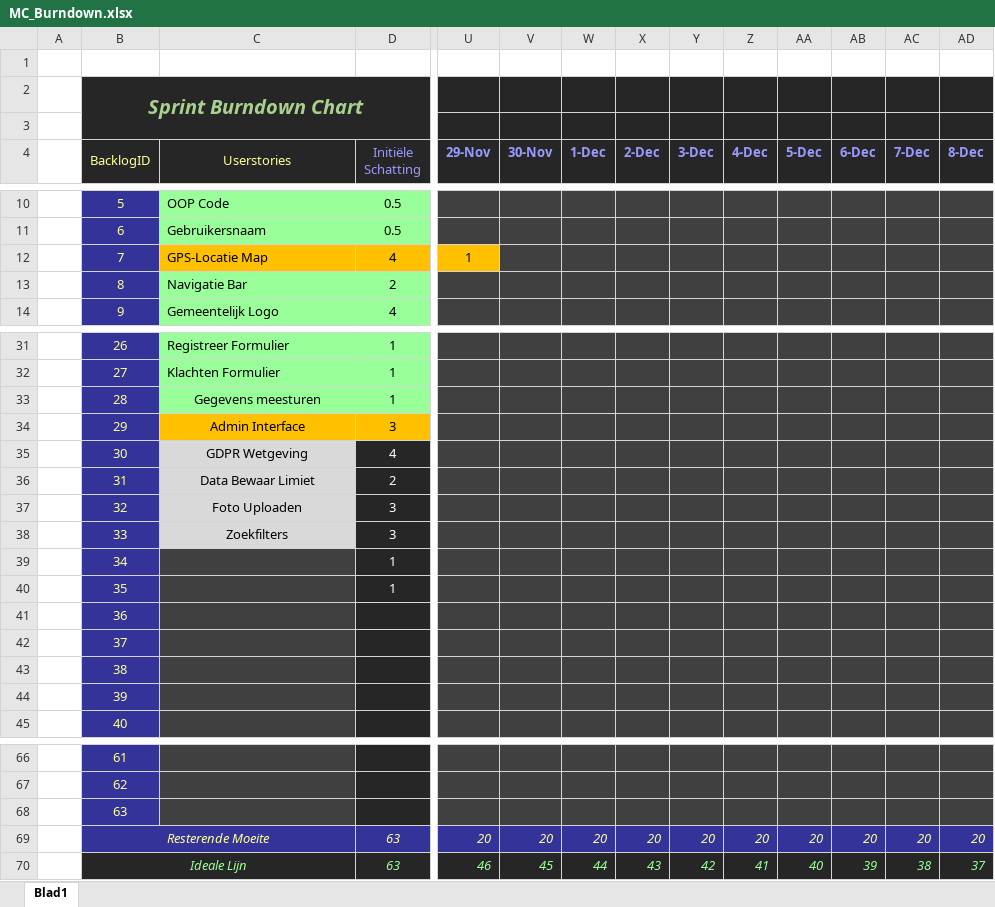
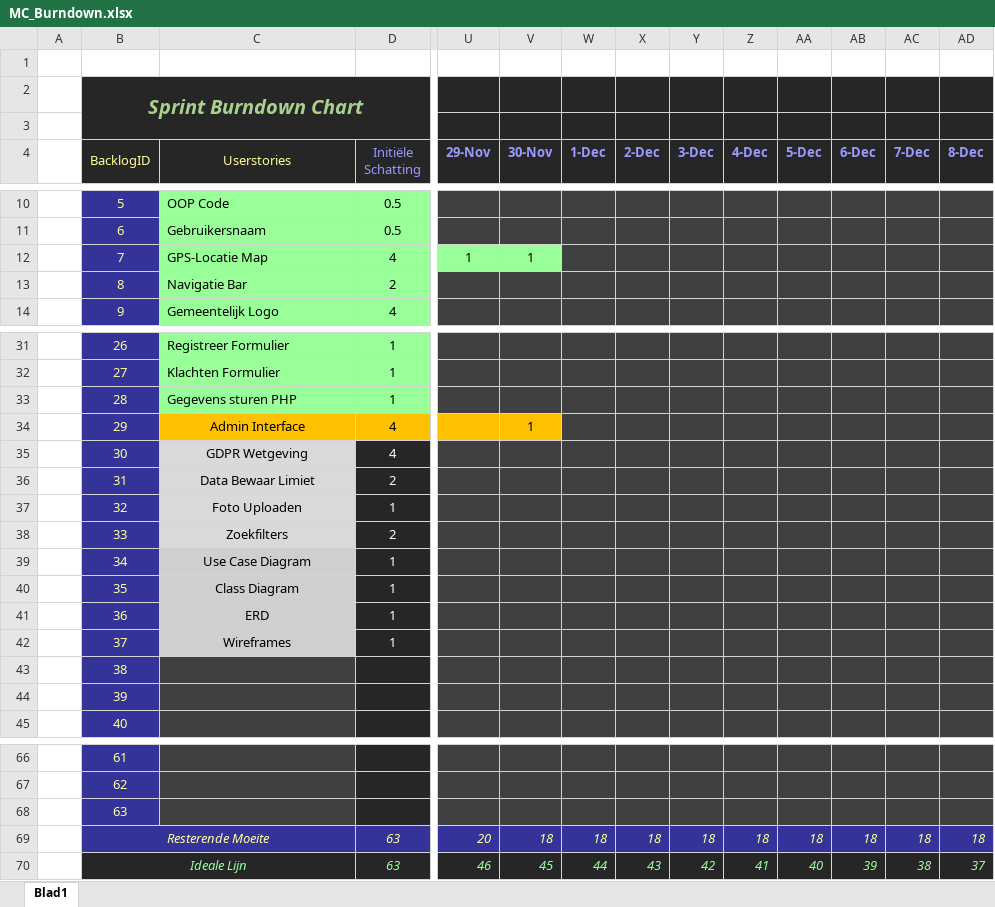
Before and after one commit to Allen16081992/MunicipalC, an Excel workbook: documentation/MC_Burndown.xlsx, sheet Blad1, drawn as a sheet; only a part is shown, gaps mark what is left out; values as stored, in another font and other column widths than the file's, no borders; charts and pictures not drawn; the diff covers the shown part only; the diff names each change by its address in the sheet, - before the commit and + after, or states it on an @@ line.

```diff
--- a/documentation/MC_Burndown.xlsx (sheet Blad1)
+++ b/documentation/MC_Burndown.xlsx (sheet Blad1)
-C12:U12 fill: #FFC000
+C12:U12 fill: #99FF99
-V12 (30-Nov): (empty)
+V12 (30-Nov): 1
-V12 fill: #404040
+V12 fill: #99FF99
-C33 (Userstories): Gegevens meesturen
+C33 (Userstories): Gegevens sturen PHP
-C33 alignment: center
+C33 alignment: left
-D34 (Initiële Schatting): 3
+D34 (Initiële Schatting): 4
-U34:V34 fill: #404040
+U34:V34 fill: #FFC000
-V34 (30-Nov): (empty)
+V34 (30-Nov): 1
-D37 (Initiële Schatting): 3
+D37 (Initiële Schatting): 1
-D38 (Initiële Schatting): 3
+D38 (Initiële Schatting): 2
-C39 (Userstories): (empty)
+C39 (Userstories): Use Case Diagram
-C39:C42 fill: #404040
+C39:C42 fill: #D0CECE
-C40 (Userstories): (empty)
+C40 (Userstories): Class Diagram
-C41 (Userstories): (empty)
+C41 (Userstories): ERD
-D41:D42 (Initiële Schatting): (empty)
+D41:D42 (Initiële Schatting): 1
-C42 (Userstories): (empty)
+C42 (Userstories): Wireframes
-V69 (30-Nov): 20
+V69 (30-Nov): 18
-W69 (1-Dec): 20
+W69 (1-Dec): 18
-X69 (2-Dec): 20
+X69 (2-Dec): 18
-Y69 (3-Dec): 20
+Y69 (3-Dec): 18
-Z69 (4-Dec): 20
+Z69 (4-Dec): 18
-AA69 (5-Dec): 20
+AA69 (5-Dec): 18
-AB69 (6-Dec): 20
+AB69 (6-Dec): 18
-AC69 (7-Dec): 20
+AC69 (7-Dec): 18
-AD69 (8-Dec): 20
+AD69 (8-Dec): 18
```
Also changed, not shown: 49 edited cells and cell formats elsewhere in this sheet, charts or pictures, documentation/Userstories.xlsx, 3 other files.
